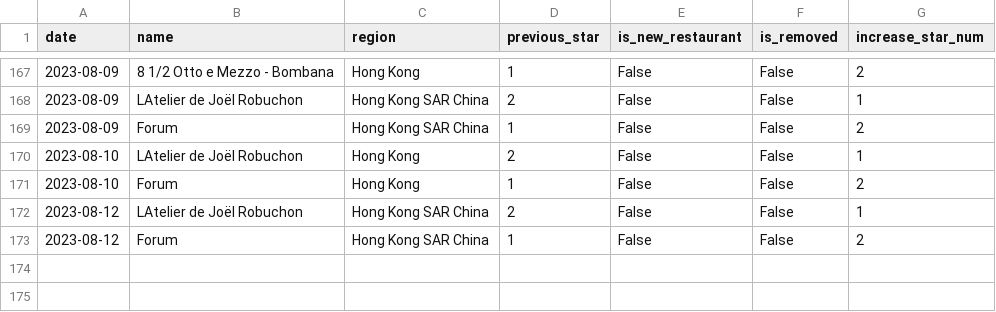
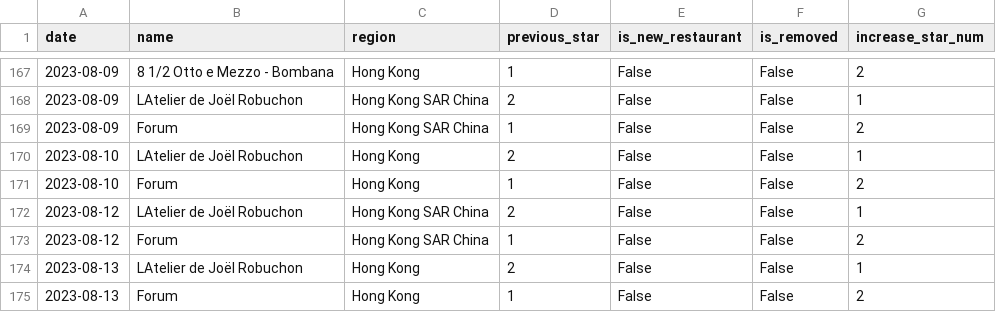
Before and after one commit to dunkevid/michelin-star-data, a CSV file: data/change_logs.csv, drawn as a sheet; only a part is shown, gaps mark what is left out; the diff names each change by its address in the sheet, - before the commit and + after, or states it on an @@ line.

```diff
--- a/data/change_logs.csv
+++ b/data/change_logs.csv
+row 174: 2023-08-13 | LAtelier de Joël Robuchon | Hong Kong | 2 | False | False | 1
+row 175: 2023-08-13 | Forum | Hong Kong | 1 | False | False | 2
```
Also changed, not shown: data/aggregator.csv.
